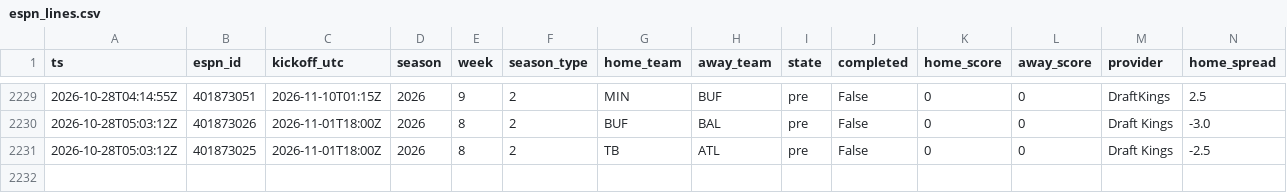
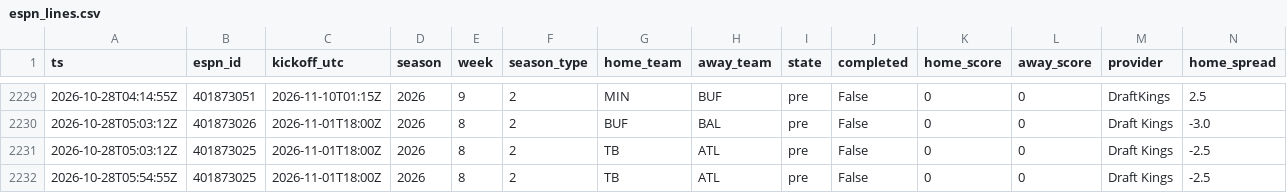
Before and after one commit to jferaz23/nfl-line-model, a CSV file: artifacts/lines/espn_lines.csv, drawn as a sheet; only a part is shown, gaps mark what is left out; rows hold the shown columns only; the diff names each change by its address in the sheet, - before the commit and + after, or states it on an @@ line.

```diff
--- a/artifacts/lines/espn_lines.csv
+++ b/artifacts/lines/espn_lines.csv
+row 2232: 2026-10-28T05:54:55Z | 401873025 | 2026-11-01T18:00Z | 2026 | 8 | 2 | TB | ATL | pre | False | 0 | 0 | Draft Kings | -2.5
```
Also changed, not shown: artifacts/kalshi/kalshi_nfl.csv, artifacts/margin_coefficients.csv, 7 other files.
